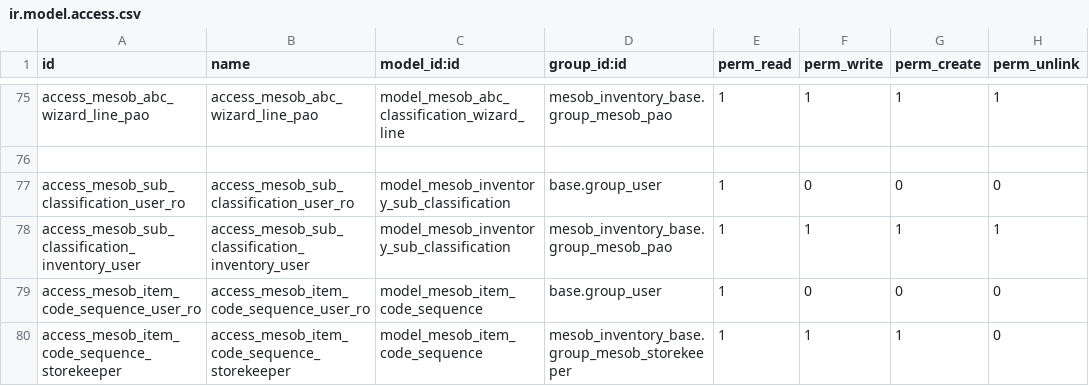
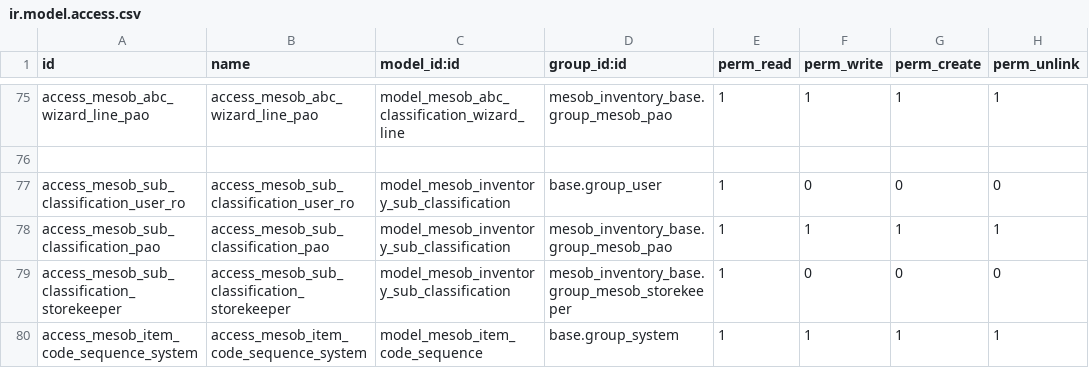
Before and after one commit to naol456/Mesob-Inventory-Management-System, a CSV file: addons/mesob_inventory_base/security/ir.model.access.csv, drawn as a sheet; only a part is shown, gaps mark what is left out.

Commit message:
feat(inventory): complete stock classification and auto-item coding implementation

```diff
--- a/addons/mesob_inventory_base/security/ir.model.access.csv
+++ b/addons/mesob_inventory_base/security/ir.model.access.csv
@@ -77,4 +77,4 @@ access_mesob_abc_wizard_line_pao,access_mesob_abc_wizard_line_pao,model_mesob_ab
 access_mesob_sub_classification_user_ro,access_mesob_sub_classification_user_ro,model_mesob_inventory_sub_classification,base.group_user,1,0,0,0
-access_mesob_sub_classification_inventory_user,access_mesob_sub_classification_inventory_user,model_mesob_inventory_sub_classification,mesob_inventory_base.group_mesob_pao,1,1,1,1
-access_mesob_item_code_sequence_user_ro,access_mesob_item_code_sequence_user_ro,model_mesob_item_code_sequence,base.group_user,1,0,0,0
-access_mesob_item_code_sequence_storekeeper,access_mesob_item_code_sequence_storekeeper,model_mesob_item_code_sequence,mesob_inventory_base.group_mesob_storekeeper,1,1,1,0
+access_mesob_sub_classification_pao,access_mesob_sub_classification_pao,model_mesob_inventory_sub_classification,mesob_inventory_base.group_mesob_pao,1,1,1,1
+access_mesob_sub_classification_storekeeper,access_mesob_sub_classification_storekeeper,model_mesob_inventory_sub_classification,mesob_inventory_base.group_mesob_storekeeper,1,0,0,0
+access_mesob_item_code_sequence_system,access_mesob_item_code_sequence_system,model_mesob_item_code_sequence,base.group_system,1,1,1,1
```
Also changed, not shown: 16 other files.
